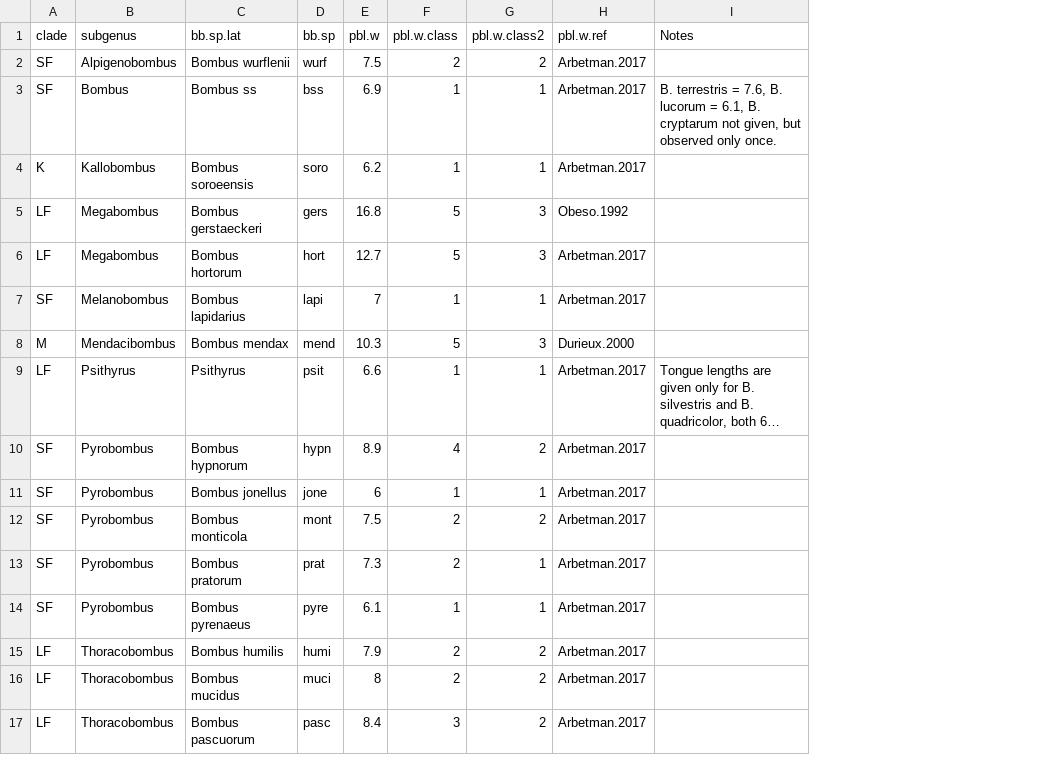
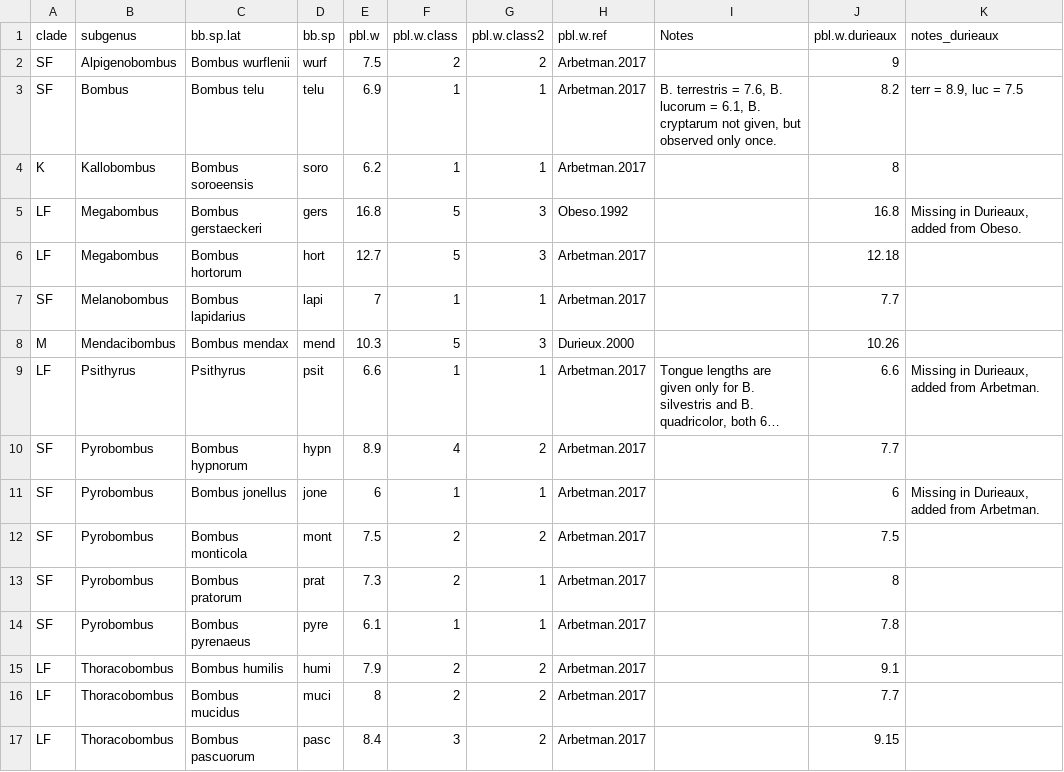
Before and after one commit to sponslerdb/bb_berchtesgaden, a CSV file: data/processed_data/bb_traits.csv, drawn as a sheet; long unchanged cells end in …; the diff names each change by its address in the sheet, - before the commit and + after, or states it on an @@ line.

```diff
--- a/data/processed_data/bb_traits.csv
+++ b/data/processed_data/bb_traits.csv
+column J (pbl.w.durieaux), rows 2-17: 9 | 8.2 | 8 | 16.8 | 12.18 | 7.7 | 10.26 | 6.6 | 7.7 | 6 | 7.5 | 8 | 7.8 | 9.1 | 7.7 | 9.15
+column K (notes_durieaux), rows 3-11: terr = 8.9, luc = 7.5 |  | Missing in Durieaux, added from Obeso. |  |  |  | Missing in Durieaux, added from Arbetman. |  | Missing in Durieaux, added from Arbetman.
-C3 (bb.sp.lat): Bombus ss
+C3 (bb.sp.lat): Bombus telu
-D3 (bb.sp): bss
+D3 (bb.sp): telu
```
Also changed, not shown: 5 other files.
